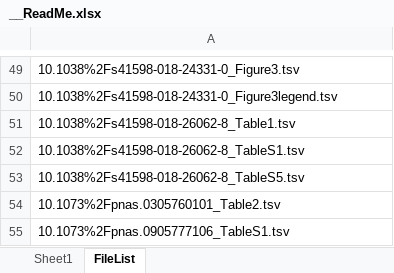
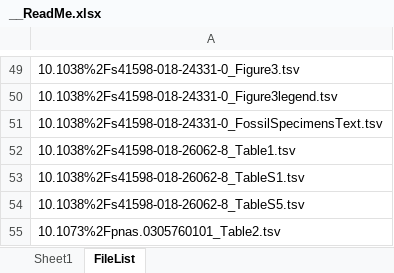
Before and after one commit to miaewindley/Evo-M1-Trait-Data, an Excel workbook: __ReadMe.xlsx, sheet FileList, drawn as a sheet; only a part is shown, gaps mark what is left out; the shorter side is filled out with more unchanged rows; values as stored, in another font and other column widths than the file's, no borders; the diff names each change by its address in the sheet, - before the commit and + after, or states it on an @@ line.

```diff
--- a/__ReadMe.xlsx (sheet FileList)
+++ b/__ReadMe.xlsx (sheet FileList)
+row 51: 10.1038%2Fs41598-018-24331-0_FossilSpecimensText.tsv
```
Also changed, not shown: ____EvoM1_TraitTable/cellcounts_selected.xlsx, ____EvoM1_TraitTable/corticospinaltract_etc.xlsx, 22 other files.
